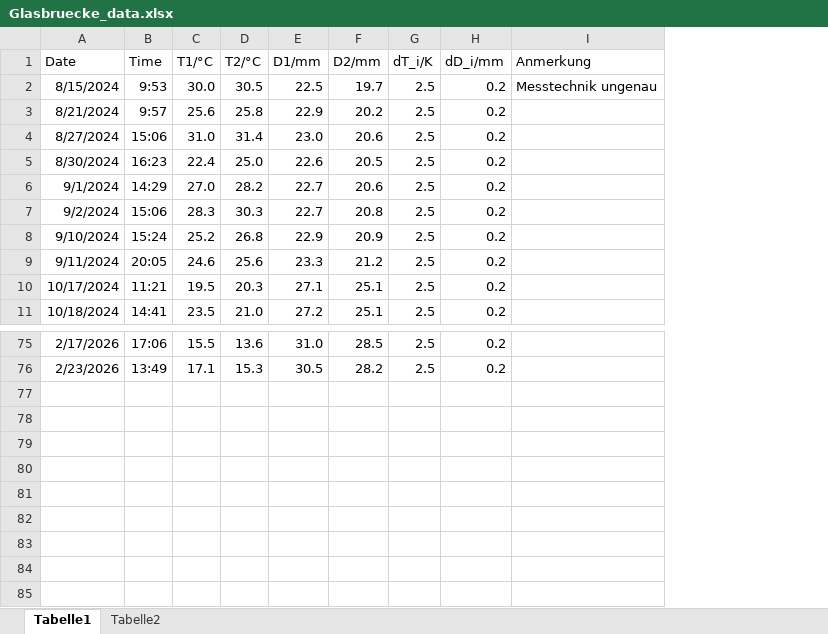
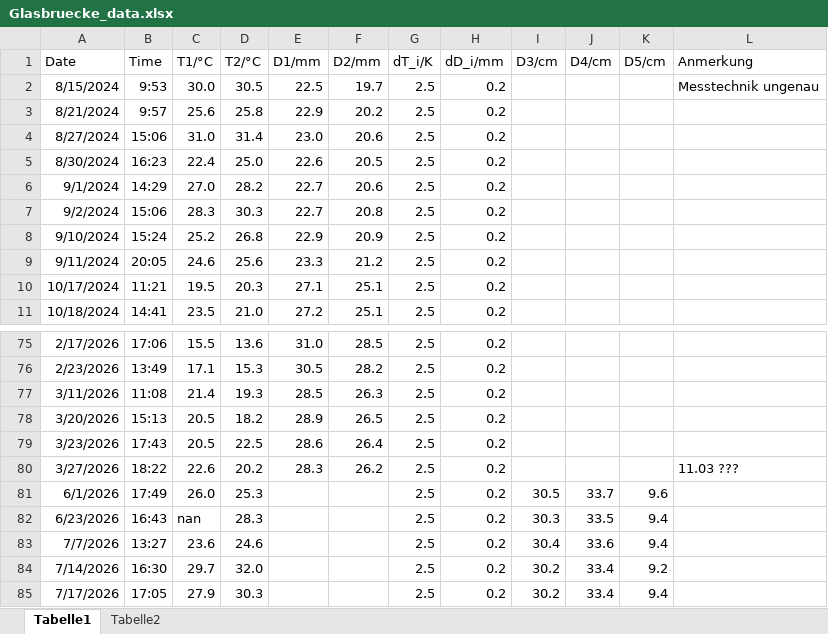
Before and after one commit to Bjoern20/Glasbruecke_Institut_Physik_Rostock, an Excel workbook: Glasbruecke_Spalt_Main/Glasbruecke_data.xlsx, sheet Tabelle1, drawn as a sheet; only a part is shown, gaps mark what is left out; values as stored, in another font and other column widths than the file's, no borders; the diff names each change by its address in the sheet, - before the commit and + after, or states it on an @@ line.

```diff
--- a/Glasbruecke_Spalt_Main/Glasbruecke_data.xlsx (sheet Tabelle1)
+++ b/Glasbruecke_Spalt_Main/Glasbruecke_data.xlsx (sheet Tabelle1)
+column I (D3/cm), empty
+column J (D4/cm), empty
+column K (D5/cm), empty
+row 77: 3/11/2026 | 11:08 | 21.4 | 19.3 | 28.5 | 26.3 | 2.5 | 0.2
+row 78: 3/20/2026 | 15:13 | 20.5 | 18.2 | 28.9 | 26.5 | 2.5 | 0.2
+row 79: 3/23/2026 | 17:43 | 20.5 | 22.5 | 28.6 | 26.4 | 2.5 | 0.2
+row 80: 3/27/2026 | 18:22 | 22.6 | 20.2 | 28.3 | 26.2 | 2.5 | 0.2 |  |  |  | 11.03 ???
+row 81: 6/1/2026 | 17:49 | 26.0 | 25.3 |  |  | 2.5 | 0.2 | 30.5 | 33.7 | 9.6
+row 82: 6/23/2026 | 16:43 | nan | 28.3 |  |  | 2.5 | 0.2 | 30.3 | 33.5 | 9.4
+row 83: 7/7/2026 | 13:27 | 23.6 | 24.6 |  |  | 2.5 | 0.2 | 30.4 | 33.6 | 9.4
+row 84: 7/14/2026 | 16:30 | 29.7 | 32.0 |  |  | 2.5 | 0.2 | 30.2 | 33.4 | 9.2
+row 85: 7/17/2026 | 17:05 | 27.9 | 30.3 |  |  | 2.5 | 0.2 | 30.2 | 33.4 | 9.4
```
Also changed, not shown: sheet Tabelle2, 9 other files.
